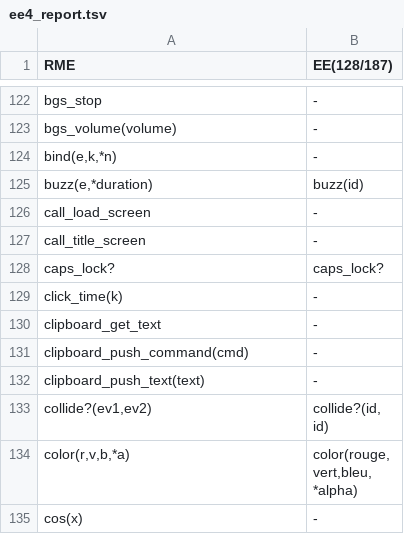
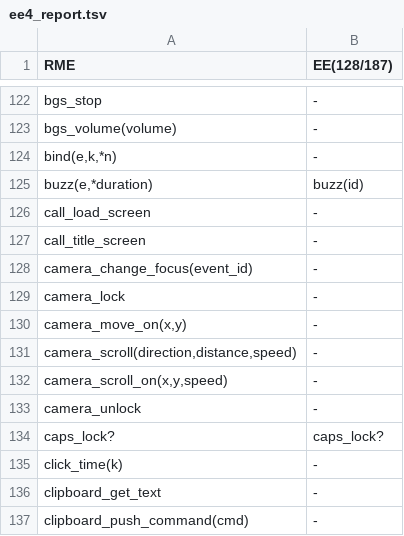
Before and after one commit to RMEx/RME, a TSV file: ee4_report.tsv, drawn as a sheet; only a part is shown, gaps mark what is left out; the shorter side is filled out with more unchanged rows.

Commit message:
Append Camera features

```diff
--- a/ee4_report.tsv
+++ b/ee4_report.tsv
@@ -127,2 +127,8 @@ call_load_screen	-
 call_title_screen	-
+camera_change_focus(event_id)	-
+camera_lock	-
+camera_move_on(x,y)	-
+camera_scroll(direction,distance,speed)	-
+camera_scroll_on(x,y,speed)	-
+camera_unlock	-
 caps_lock?	caps_lock?
```
Also changed, not shown: 14 other files.
